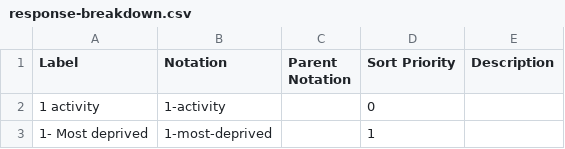
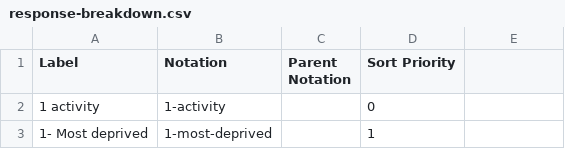
Before and after one commit to sazzadur-ons/provider-ons-ess, a CSV file: datasets/DCMS-Participation-Survey-2021-22-annual-data-tables/codelists/response-breakdown.csv, drawn as a sheet; only a part is shown; the diff names each change by its address in the sheet, - before the commit and + after, or states it on an @@ line.

Commit message:
no description for you

```diff
--- a/datasets/DCMS-Participation-Survey-2021-22-annual-data-tables/codelists/response-breakdown.csv
+++ b/datasets/DCMS-Participation-Survey-2021-22-annual-data-tables/codelists/response-breakdown.csv
-E1: Description
+E1: (empty)
```
Also changed, not shown: datasets/DCMS-Participation-Survey-2021-22-annual-data-tables/codelists/question.csv.
